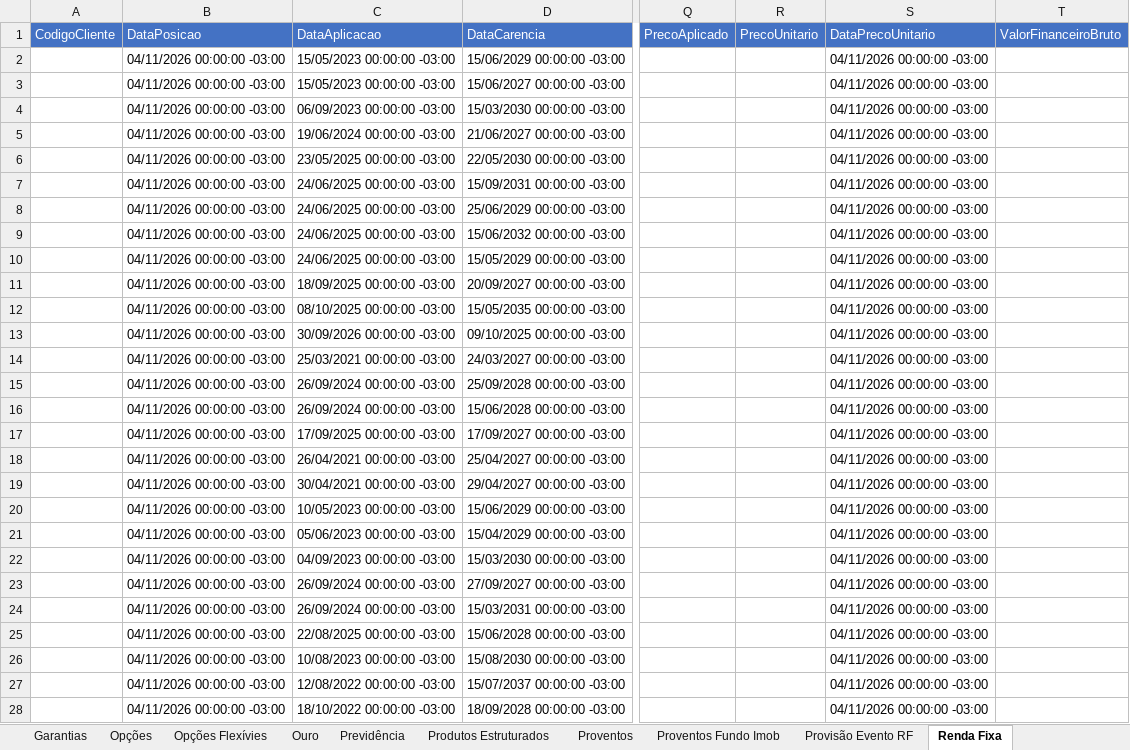
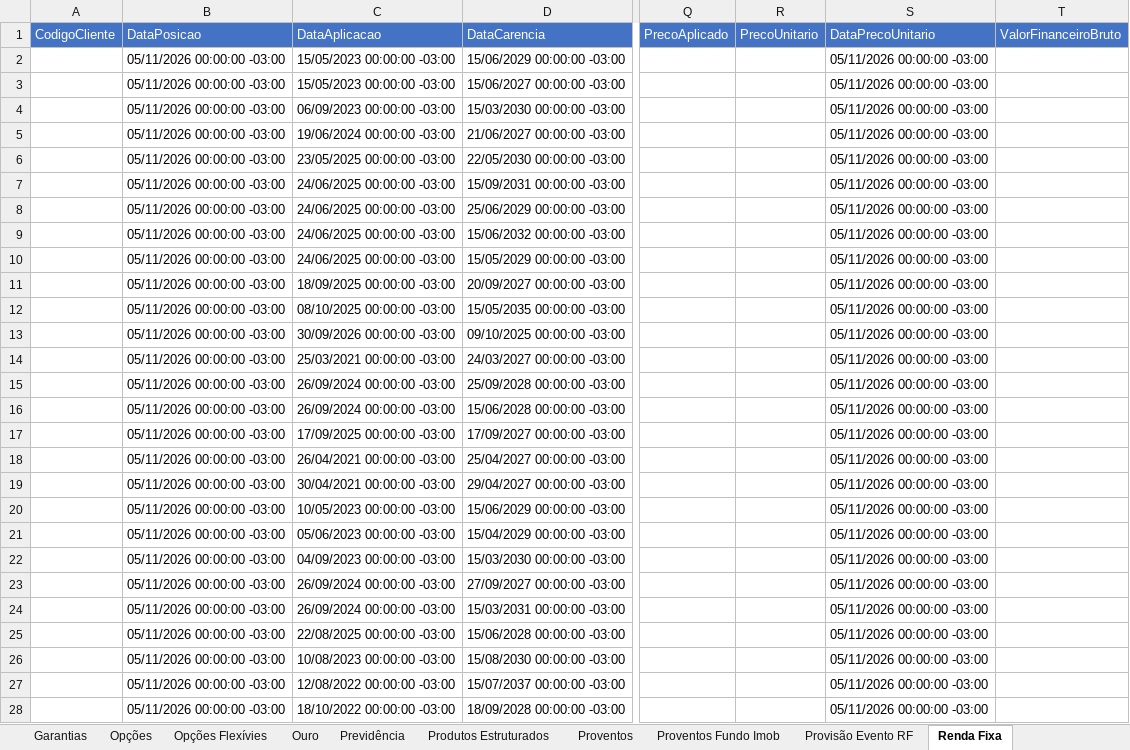
Before and after one commit to AloacaoMWealth/alocationmwealth, an Excel workbook: posicoes/XP.xlsx, sheet Renda Fixa, drawn as a sheet; only a part is shown, gaps mark what is left out; values as stored, in another font and other column widths than the file's, no borders; the diff covers the shown part only; the diff names each change by its address in the sheet, - before the commit and + after, or states it on an @@ line.

```diff
--- a/posicoes/XP.xlsx (sheet Renda Fixa)
+++ b/posicoes/XP.xlsx (sheet Renda Fixa)
-B2:B28 (DataPosicao): 04/11/2026 00:00:00 -03:00
+B2:B28 (DataPosicao): 05/11/2026 00:00:00 -03:00
-S2:S28 (DataPrecoUnitario): 04/11/2026 00:00:00 -03:00
+S2:S28 (DataPrecoUnitario): 05/11/2026 00:00:00 -03:00
```
Also changed, not shown: 910 edited cells elsewhere in this sheet, sheet Fundos, sheet Proventos Fundo Imob, sheet Proventos, sheet Fundos Imobiliários, sheet Financeiro, sheet Previdência, 4 more sheets, posicoes/BTG.xlsx, 1 other file.
